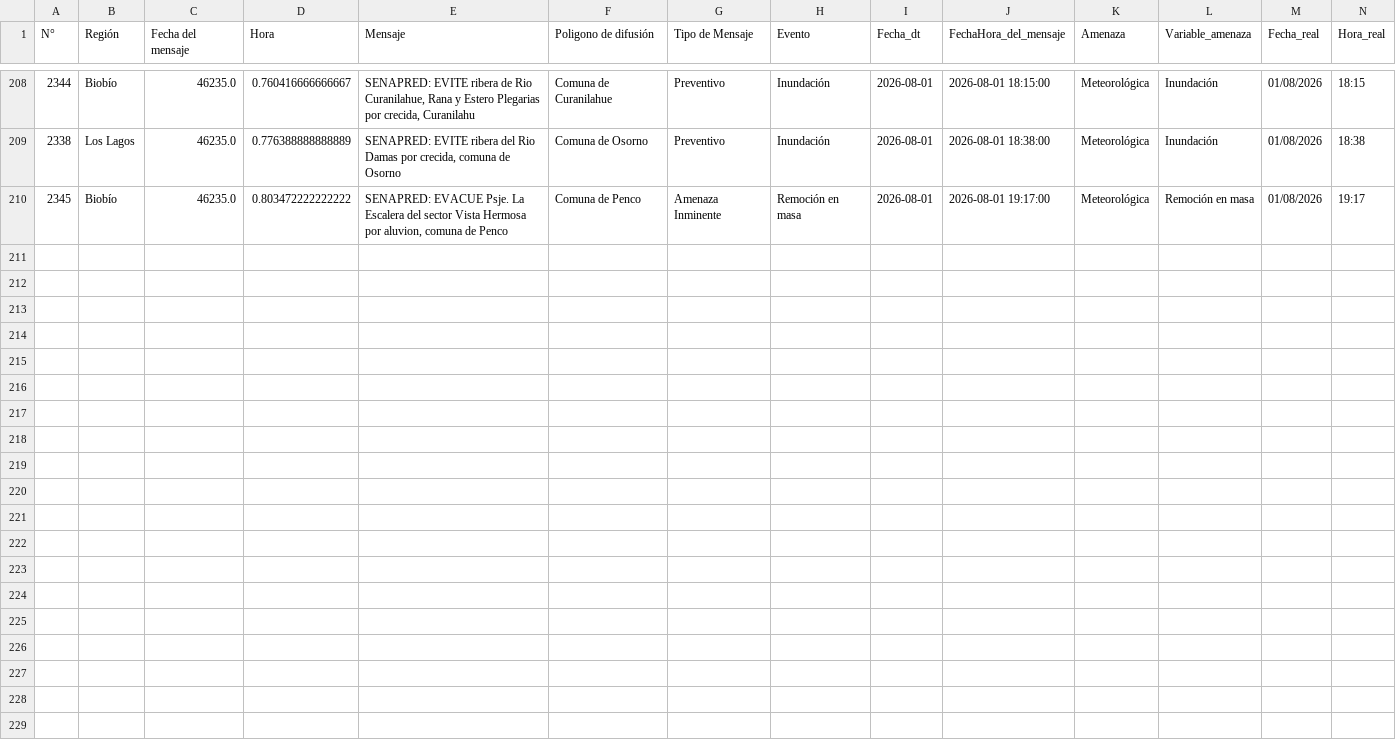
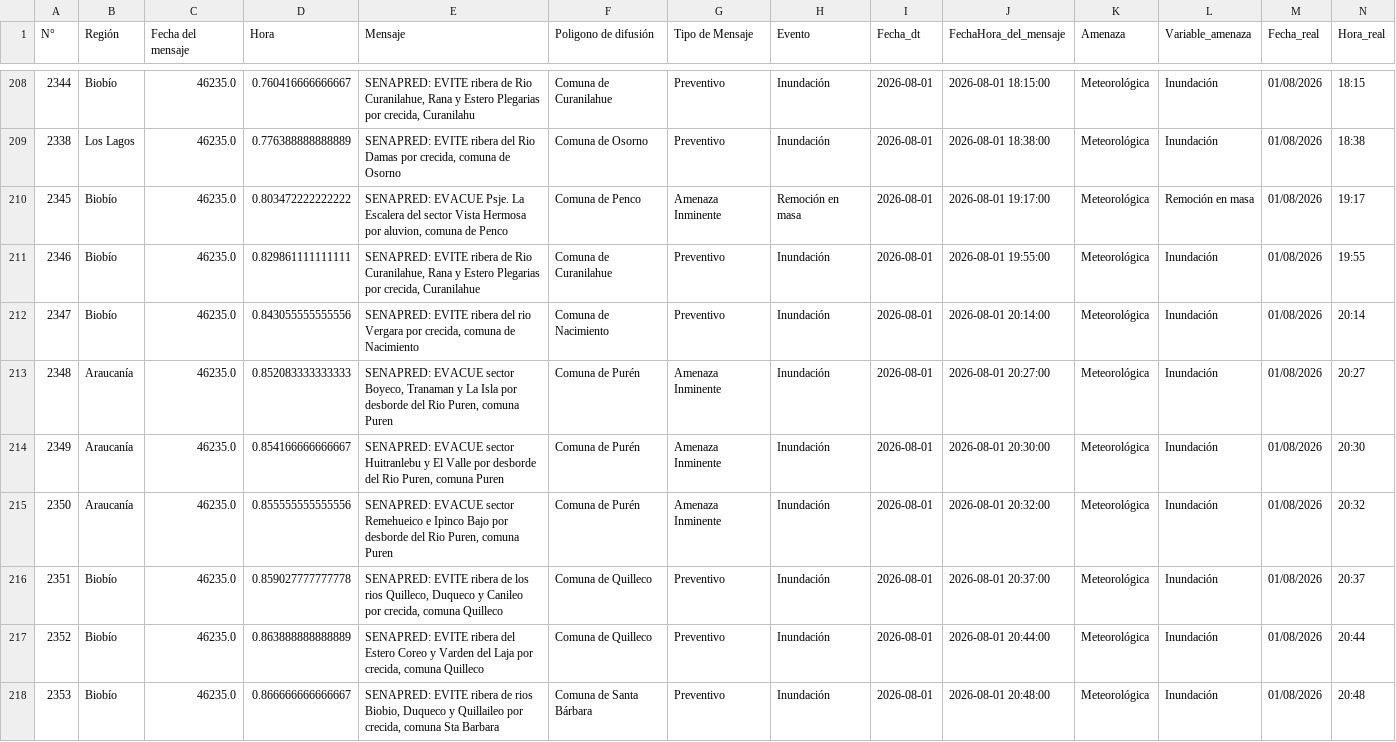
Before and after one commit to FranSENAPRED/datos-sae, a CSV file: Datos_SAE_filtrado.csv, drawn as a sheet; only a part is shown, gaps mark what is left out.

```diff
--- a/Datos_SAE_filtrado.csv
+++ b/Datos_SAE_filtrado.csv
@@ -211 +211,9 @@
 2345,Biobío,46235.0,0.803472222222222,"SENAPRED: EVACUE Psje. La Escalera del sector Vista Hermosa por aluvion, comuna de Penco",Comuna de Penco,Amenaza Inminente,Remoción en masa,2026-08-01,2026-08-01 19:17:00,Meteorológica,Remoción en masa,01/08/2026,19:17
+2346,Biobío,46235.0,0.829861111111111,"SENAPRED: EVITE ribera de Rio Curanilahue, Rana y Estero Plegarias por crecida, Curanilahue",Comuna de Curanilahue,Preventivo,Inundación,2026-08-01,2026-08-01 19:55:00,Meteorológica,Inundación,01/08/2026,19:55
+2347,Biobío,46235.0,0.843055555555556,"SENAPRED: EVITE ribera del rio Vergara por crecida, comuna de Nacimiento",Comuna de Nacimiento,Preventivo,Inundación,2026-08-01,2026-08-01 20:14:00,Meteorológica,Inundación,01/08/2026,20:14
+2348,Araucanía,46235.0,0.852083333333333,"SENAPRED: EVACUE sector Boyeco, Tranaman y La Isla por desborde del Rio Puren, comuna Puren",Comuna de Purén,Amenaza Inminente,Inundación,2026-08-01,2026-08-01 20:27:00,Meteorológica,Inundación,01/08/2026,20:27
+2349,Araucanía,46235.0,0.854166666666667,"SENAPRED: EVACUE sector Huitranlebu y El Valle por desborde del Rio Puren, comuna Puren",Comuna de Purén,Amenaza Inminente,Inundación,2026-08-01,2026-08-01 20:30:00,Meteorológica,Inundación,01/08/2026,20:30
+2350,Araucanía,46235.0,0.855555555555556,"SENAPRED: EVACUE sector Remehueico e Ipinco Bajo por desborde del Rio Puren, comuna Puren",Comuna de Purén,Amenaza Inminente,Inundación,2026-08-01,2026-08-01 20:32:00,Meteorológica,Inundación,01/08/2026,20:32
+2351,Biobío,46235.0,0.859027777777778,"SENAPRED: EVITE ribera de los rios Quilleco, Duqueco y Canileo por crecida, comuna Quilleco",Comuna de Quilleco,Preventivo,Inundación,2026-08-01,2026-08-01 20:37:00,Meteorológica,Inundación,01/08/2026,20:37
+2352,Biobío,46235.0,0.863888888888889,"SENAPRED: EVITE ribera del Estero Coreo y Varden del Laja por crecida, comuna Quilleco",Comuna de Quilleco,Preventivo,Inundación,2026-08-01,2026-08-01 20:44:00,Meteorológica,Inundación,01/08/2026,20:44
+2353,Biobío,46235.0,0.866666666666667,"SENAPRED: EVITE ribera de rios Biobio, Duqueco y Quillaileo por crecida, comuna Sta Barbara",Comuna de Santa Bárbara,Preventivo,Inundación,2026-08-01,2026-08-01 20:48:00,Meteorológica,Inundación,01/08/2026,20:48
```
